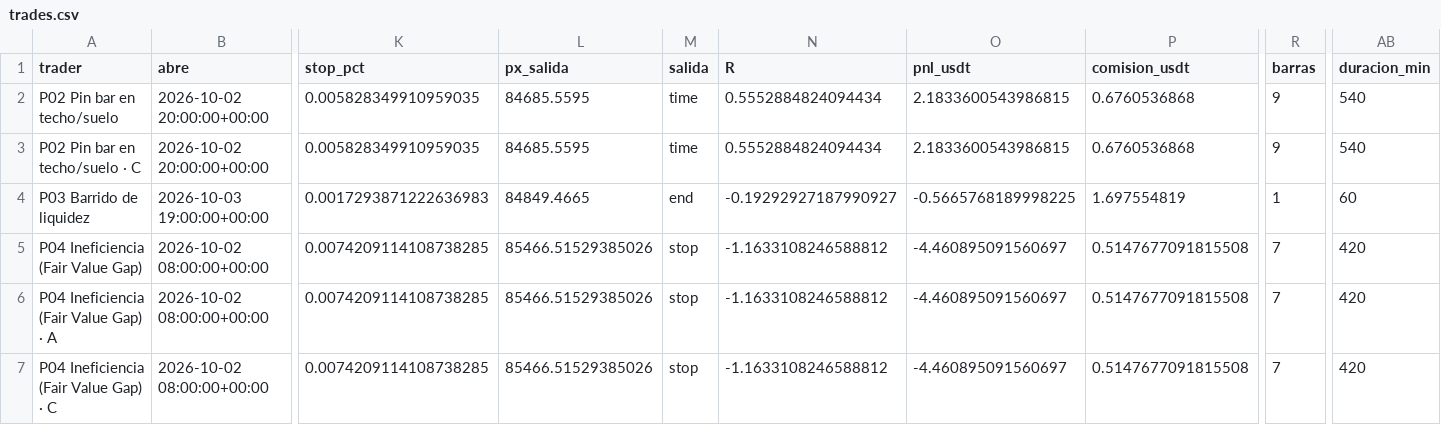
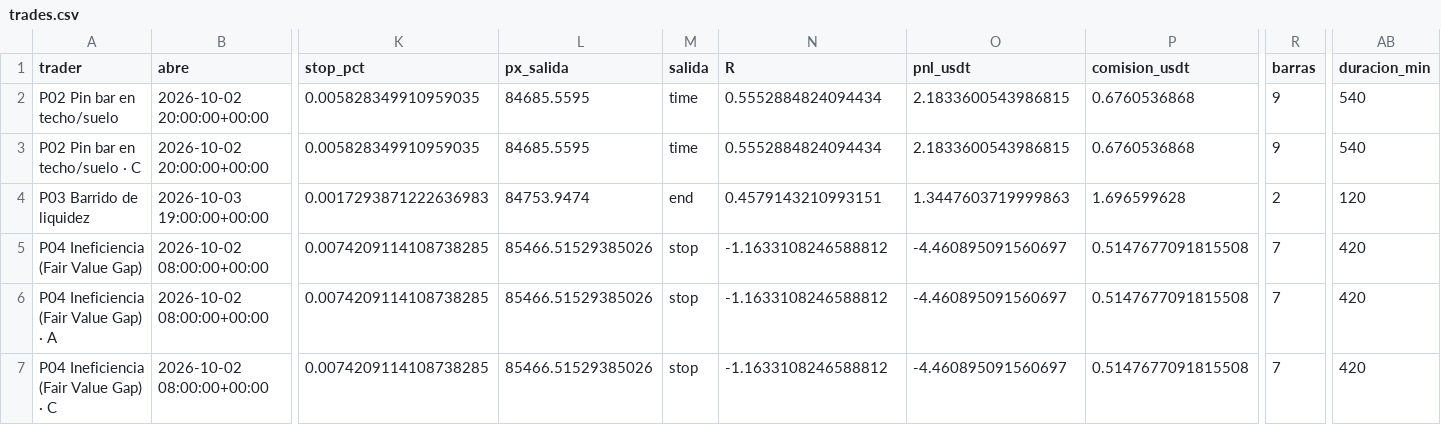
Before and after one commit to josecarrera2708-wq/viral-video-saas, a CSV file: millonary/paper_state/mesa1h/trades.csv, drawn as a sheet; only a part is shown, gaps mark what is left out; the diff covers the shown part only; the diff names each change by its address in the sheet, - before the commit and + after, or states it on an @@ line.

```diff
--- a/millonary/paper_state/mesa1h/trades.csv
+++ b/millonary/paper_state/mesa1h/trades.csv
-L4 (px_salida): 84849.4665
+L4 (px_salida): 84753.9474
-N4 (R): -0.19292927187990927
+N4 (R): 0.4579143210993151
-O4 (pnl_usdt): -0.5665768189998225
+O4 (pnl_usdt): 1.3447603719999863
-P4 (comision_usdt): 1.697554819
+P4 (comision_usdt): 1.696599628
-R4 (barras): 1
+R4 (barras): 2
-AB4 (duracion_min): 60
+AB4 (duracion_min): 120
```
Also changed, not shown: 10 edited cells elsewhere in this file, millonary/paper_state/intradia/trades.csv, millonary/paper_state/intradia/trades_mejoras.csv, 12 other files.
